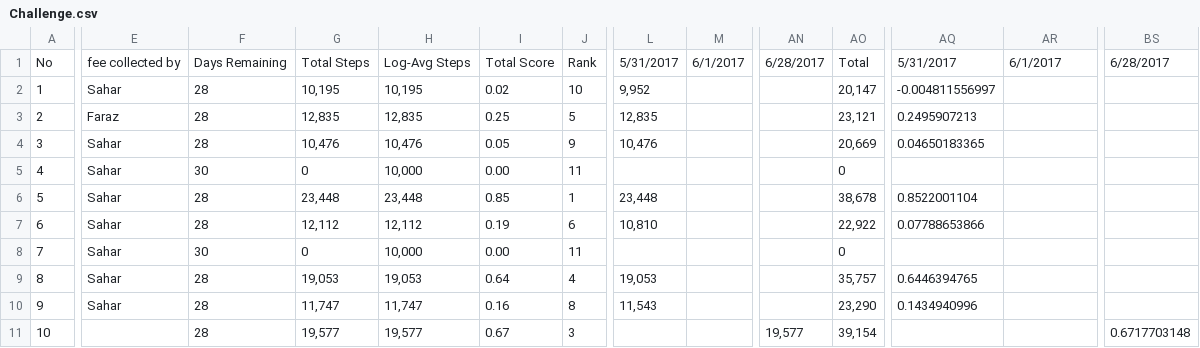
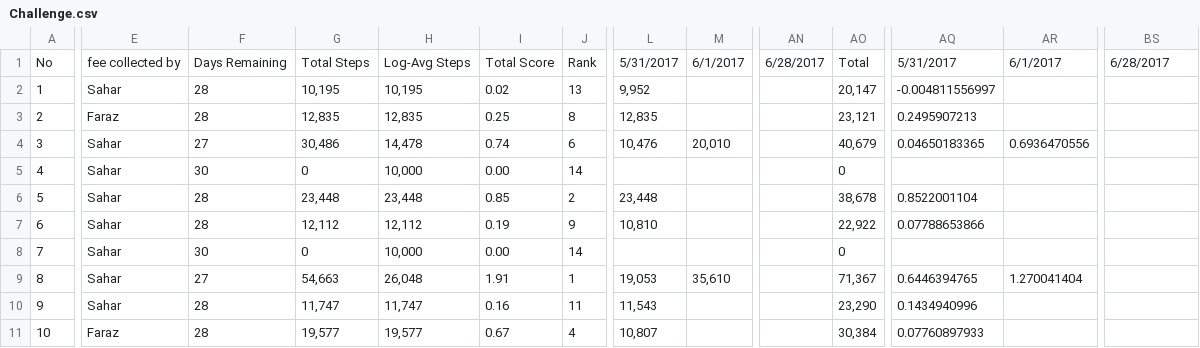
Before and after one commit to synchronization/challenge, a CSV file: Challenge.csv, drawn as a sheet; only a part is shown, gaps mark what is left out; the diff covers the shown part only; the diff names each change by its address in the sheet, - before the commit and + after, or states it on an @@ line.

Commit message:
Update the data

```diff
--- a/Challenge.csv
+++ b/Challenge.csv
-J2: 10
+J2: 13
-J3: 5
+J3: 8
-F4: 28
+F4: 27
-G4: 10,476
+G4: 30,486
-H4: 10,476
+H4: 14,478
-I4: 0.05
+I4: 0.74
-J4: 9
+J4: 6
-M4: (empty)
+M4: 20,010
-AO4: 20,669
+AO4: 40,679
-AR4: (empty)
+AR4: 0.6936470556
-J5: 11
+J5: 14
-J6: 1
+J6: 2
-J7: 6
+J7: 9
-J8: 11
+J8: 14
-F9: 28
+F9: 27
-G9: 19,053
+G9: 54,663
-H9: 19,053
+H9: 26,048
-I9: 0.64
+I9: 1.91
-J9: 4
+J9: 1
-M9: (empty)
+M9: 35,610
-AO9: 35,757
+AO9: 71,367
-AR9: (empty)
+AR9: 1.270041404
-J10: 8
+J10: 11
-E11: (empty)
+E11: Faraz
-J11: 3
+J11: 4
-L11: (empty)
+L11: 10,807
-AN11: 19,577
+AN11: (empty)
-AO11: 39,154
+AO11: 30,384
-AQ11: (empty)
+AQ11: 0.07760897933
-BS11: 0.6717703148
+BS11: (empty)
```
Also changed, not shown: 47 edited cells elsewhere in this file, acc-data.tsv.
